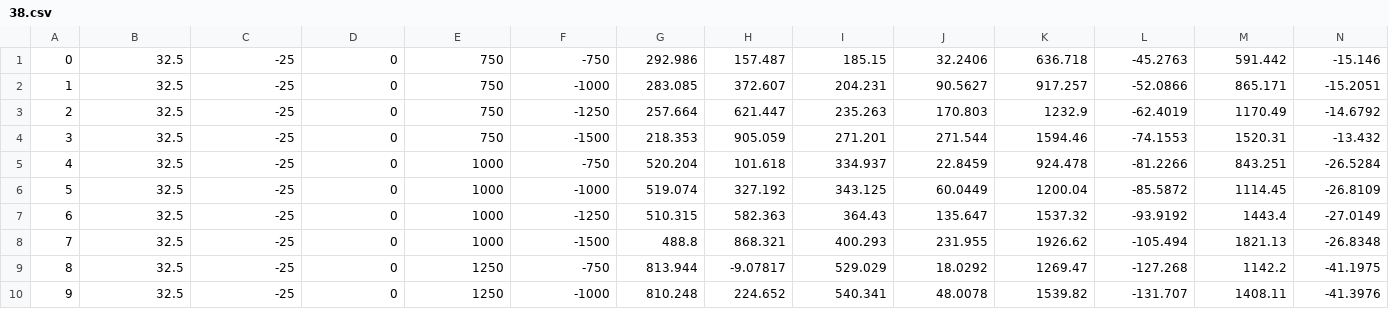
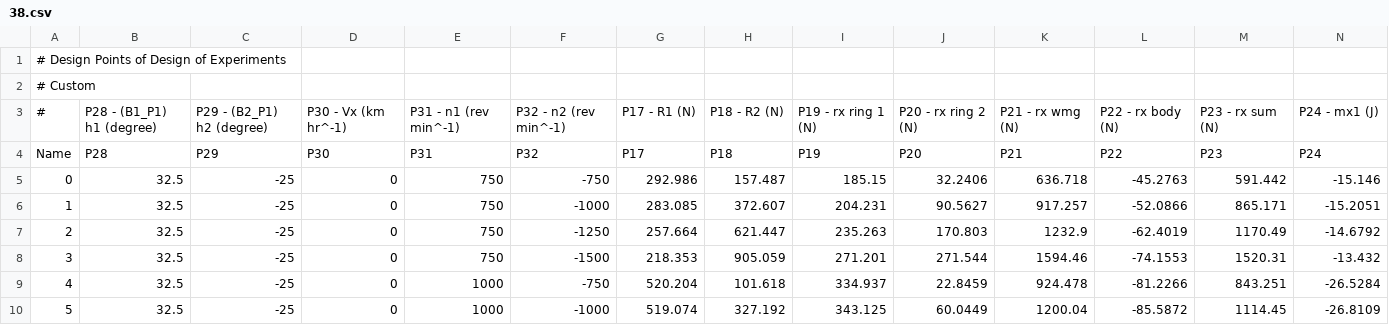
Before and after one commit to LiDline/diplom, a CSV file: 1. Расчёты/1.2 Результаты расчётов/М1/2-ая серия/38.csv, drawn as a sheet; only a part is shown; the shorter side is filled out with more unchanged rows; rows hold the shown columns only; the diff names each change by its address in the sheet, - before the commit and + after, or states it on an @@ line.

```diff
--- a/1. Расчёты/1.2 Результаты расчётов/М1/2-ая серия/38.csv
+++ b/1. Расчёты/1.2 Результаты расчётов/М1/2-ая серия/38.csv
+row 1: # Design Points of Design of Experiments
+row 2: # Custom
+row 3: # | P28 - (B1_P1) h1 (degree) | P29 - (B2_P1) h2 (degree) | P30 - Vx (km hr^-1) | P31 - n1 (rev min^-1) | P32 - n2 (rev min^-1) | P17 - R1 (N) | P18 - R2 (N) | P19 - rx ring 1 (N) | P20 - rx ring 2 (N) | P21 - rx wmg (N) | P22 - rx body (N) | P23 - rx sum (N) | P24 - mx1 (J)
+row 4: Name | P28 | P29 | P30 | P31 | P32 | P17 | P18 | P19 | P20 | P21 | P22 | P23 | P24
```
Also changed, not shown: 1. Расчёты/1.2 Результаты расчётов/М1/2-ая серия/17.csv, 1. Расчёты/1.2 Результаты расчётов/М1/2-ая серия/18.csv, 31 other files.
